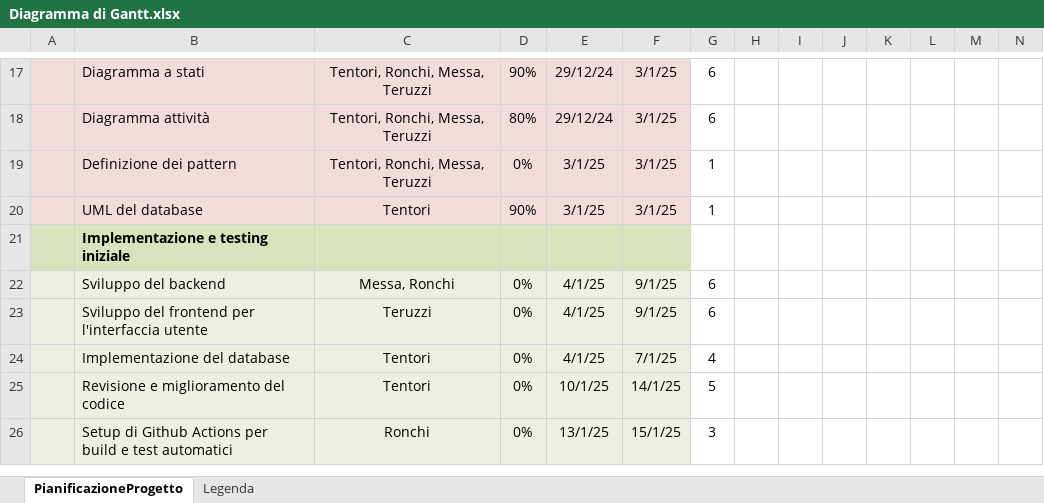
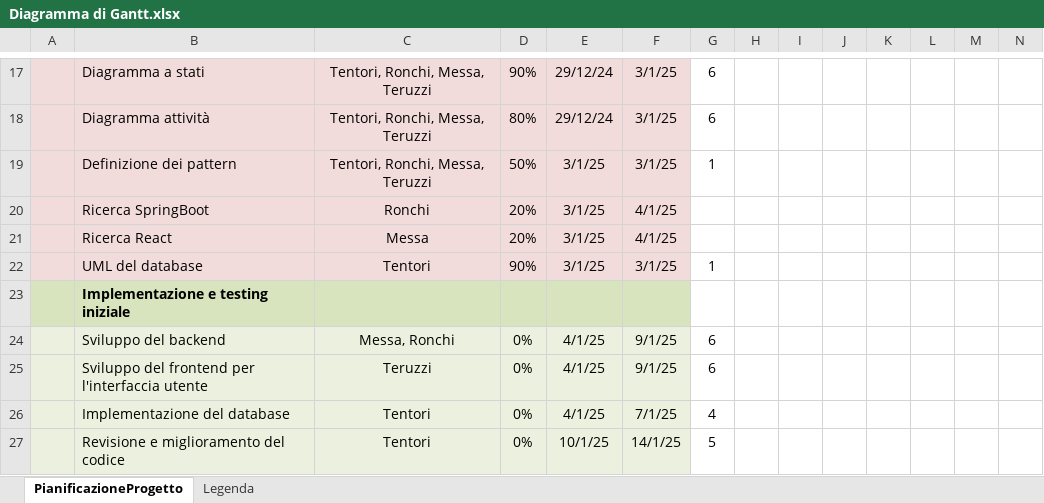
Before and after one commit to DiagonDev/NewMonopoly, an Excel workbook: Diagramma di Gantt.xlsx, sheet PianificazioneProgetto, drawn as a sheet; only a part is shown, gaps mark what is left out; the shorter side is filled out with more unchanged rows; values as stored, in another font and other column widths than the file's, no borders; conditional formats not drawn; rows hold the shown columns only; the diff names each change by its address in the sheet, - before the commit and + after, or states it on an @@ line.

Commit message:
aggiornamento gantt

```diff
--- a/Diagramma di Gantt.xlsx (sheet PianificazioneProgetto)
+++ b/Diagramma di Gantt.xlsx (sheet PianificazioneProgetto)
-D19: 0%
+D19: 50%
+row 20:  | Ricerca SpringBoot | Ronchi | 20% | 3/1/25 | 4/1/25
+row 21:  | Ricerca React | Messa | 20% | 3/1/25 | 4/1/25
```
